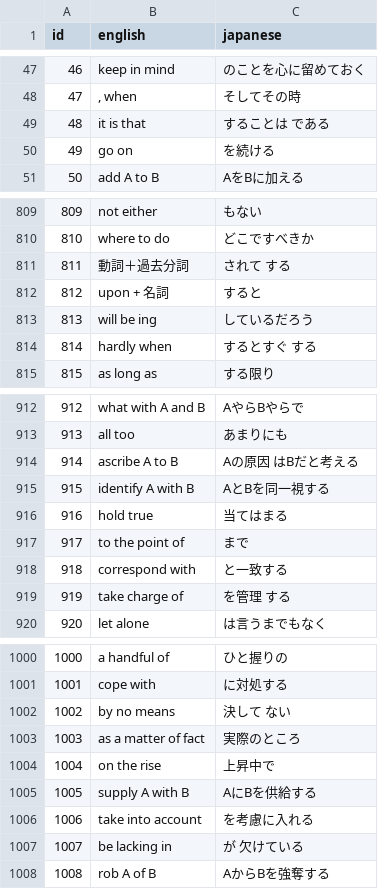
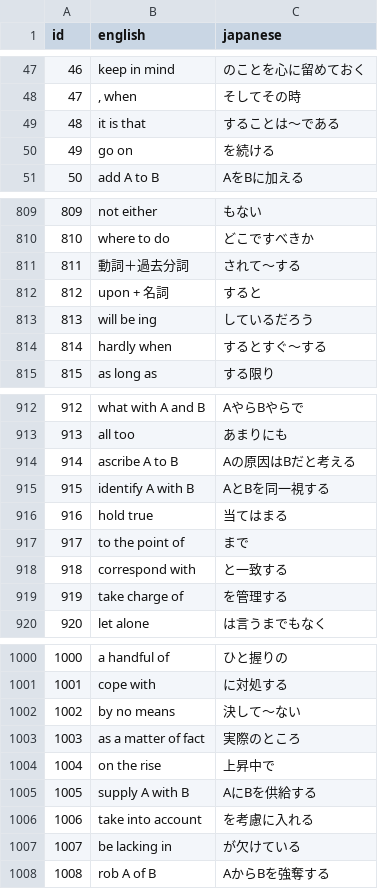
Before and after one commit to RyoMatsuzawa-UTokyo/word-test-app, a CSV file: 単語data/速読英熟語 [改訂版].csv, drawn as a sheet; only a part is shown, gaps mark what is left out; the diff covers the shown part only.

```diff
--- a/単語data/速読英熟語 [改訂版].csv
+++ b/単語data/速読英熟語 [改訂版].csv
@@ -48,3 +48,3 @@ id,english,japanese
 47,", when",そしてその時
-48,it is that,することは である
+48,it is that,することは〜である
 49,go on,を続ける
@@ -810,6 +810,6 @@ id,english,japanese
 810,where to do,どこですべきか
-811,動詞＋過去分詞,されて する
+811,動詞＋過去分詞,されて〜する
 812,upon + 名詞,すると
 813,will be ing,しているだろう
-814,hardly when,するとすぐ する
+814,hardly when,するとすぐ〜する
 815,as long as,する限り
@@ -913,3 +913,3 @@ id,english,japanese
 913,all too,あまりにも
-914,ascribe A to B,Aの原因 はBだと考える
+914,ascribe A to B,Aの原因はBだと考える
 915,identify A with B,AとBを同一視する
@@ -918,3 +918,3 @@ id,english,japanese
 918,correspond with,と一致する
-919,take charge of,を管理 する
+919,take charge of,を管理する
 920,let alone,は言うまでもなく
@@ -1001,3 +1001,3 @@ id,english,japanese
 1001,cope with,に対処する
-1002,by no means,決して ない
+1002,by no means,決して〜ない
 1003,as a matter of fact,実際のところ
@@ -1006,3 +1006,3 @@ id,english,japanese
 1006,take into account,を考慮に入れる
-1007,be lacking in,が 欠けている
+1007,be lacking in,が欠けている
 1008,rob A of B,AからBを強奪する
```
Also changed, not shown: 1 removed row and 48 edited cells elsewhere in this file.
